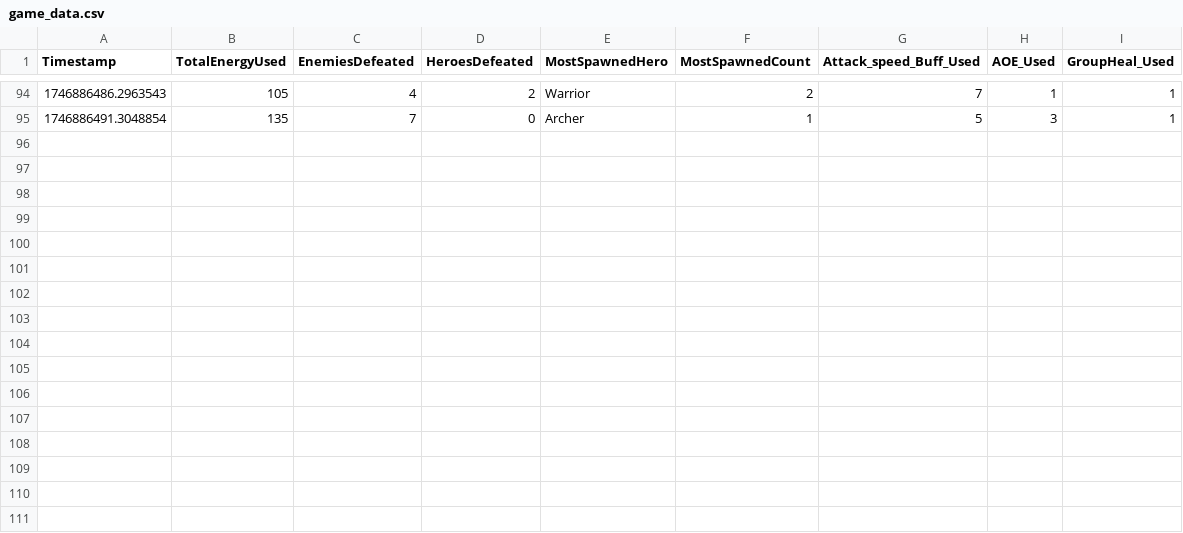
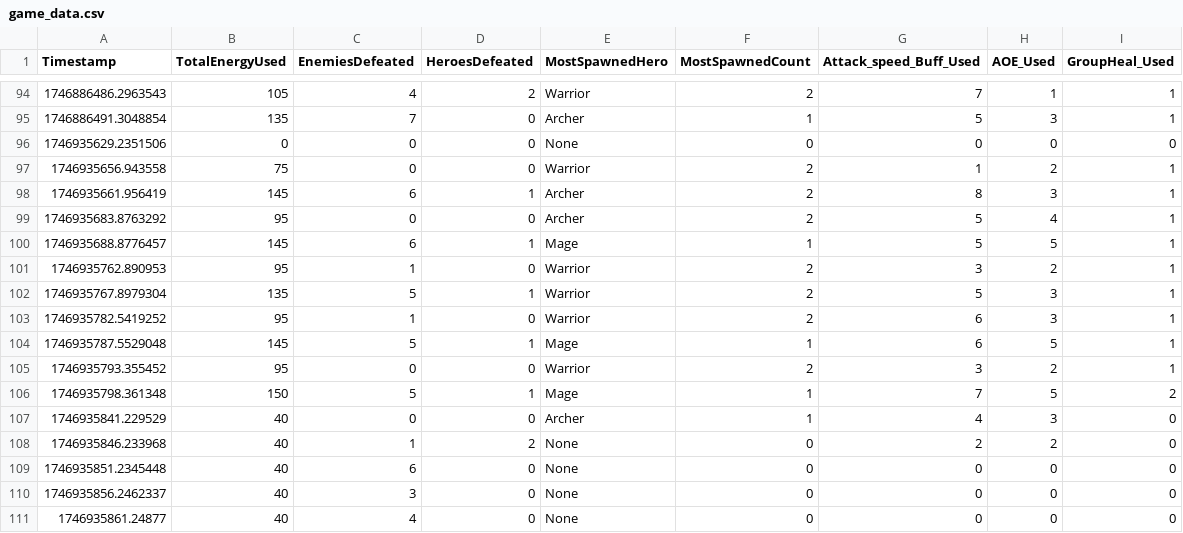
Before and after one commit to Lemonef/Heros-go-, a CSV file: game_data.csv, drawn as a sheet; only a part is shown, gaps mark what is left out.

```diff
--- a/game_data.csv
+++ b/game_data.csv
@@ -95 +95,17 @@ Timestamp,TotalEnergyUsed,EnemiesDefeated,HeroesDefeated,MostSpawnedHero,MostSpa
 1746886491.3048854,135,7,0,Archer,1,5,3,1
+1746935629.2351506,0,0,0,None,0,0,0,0
+1746935656.943558,75,0,0,Warrior,2,1,2,1
+1746935661.956419,145,6,1,Archer,2,8,3,1
+1746935683.8763292,95,0,0,Archer,2,5,4,1
+1746935688.8776457,145,6,1,Mage,1,5,5,1
+1746935762.890953,95,1,0,Warrior,2,3,2,1
+1746935767.8979304,135,5,1,Warrior,2,5,3,1
+1746935782.5419252,95,1,0,Warrior,2,6,3,1
+1746935787.5529048,145,5,1,Mage,1,6,5,1
+1746935793.355452,95,0,0,Warrior,2,3,2,1
+1746935798.361348,150,5,1,Mage,1,7,5,2
+1746935841.229529,40,0,0,Archer,1,4,3,0
+1746935846.233968,40,1,2,None,0,2,2,0
+1746935851.2345448,40,6,0,None,0,0,0,0
+1746935856.2462337,40,3,0,None,0,0,0,0
+1746935861.24877,40,4,0,None,0,0,0,0
```
Also changed, not shown: 3 other files.
